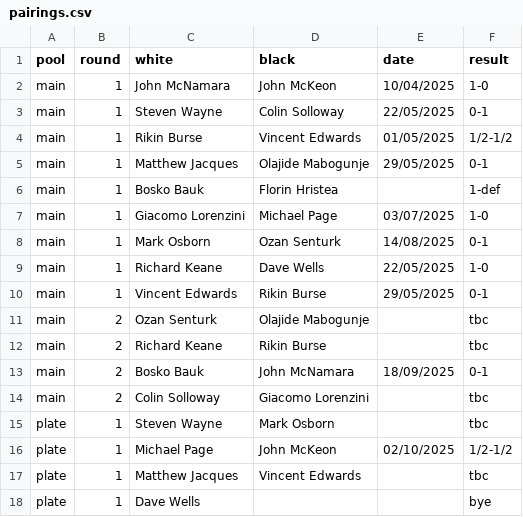
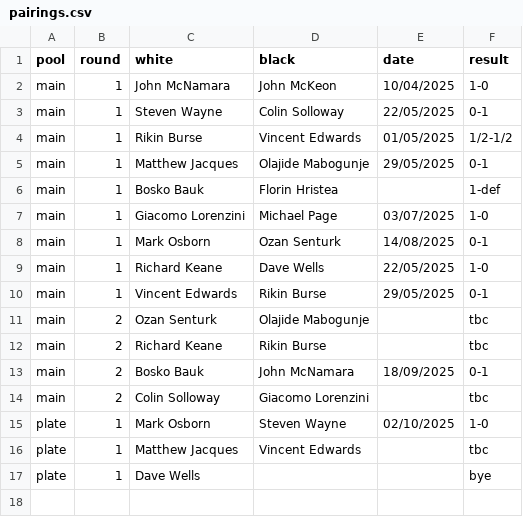
Before and after one commit to MiltonKeynesChessClub/clubwebsite, a CSV file: _data/results/internal/2025/u1800ko/pairings.csv, drawn as a sheet.

Commit message:
Latest import from the ECF LMS for bedfordhire chess results

```diff
--- a/_data/results/internal/2025/u1800ko/pairings.csv
+++ b/_data/results/internal/2025/u1800ko/pairings.csv
@@ -14,4 +14,3 @@ main,2,Bosko Bauk,John McNamara,18/09/2025,0-1
 main,2,Colin Solloway,Giacomo Lorenzini,,tbc
-plate,1,Steven Wayne,Mark Osborn,,tbc
-plate,1,Michael Page,John McKeon,02/10/2025,1/2-1/2
+plate,1,Mark Osborn,Steven Wayne,02/10/2025,1-0
 plate,1,Matthew Jacques,Vincent Edwards,,tbc
```
